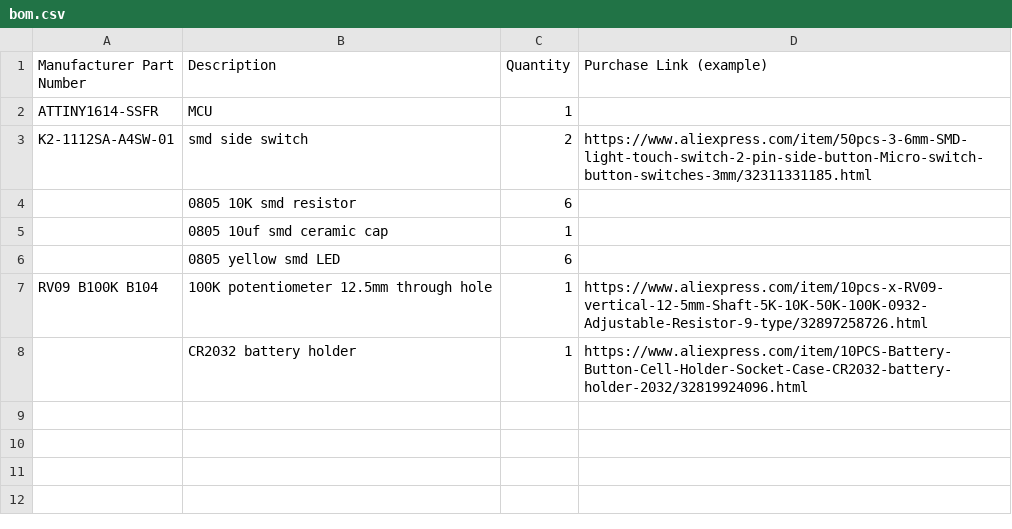
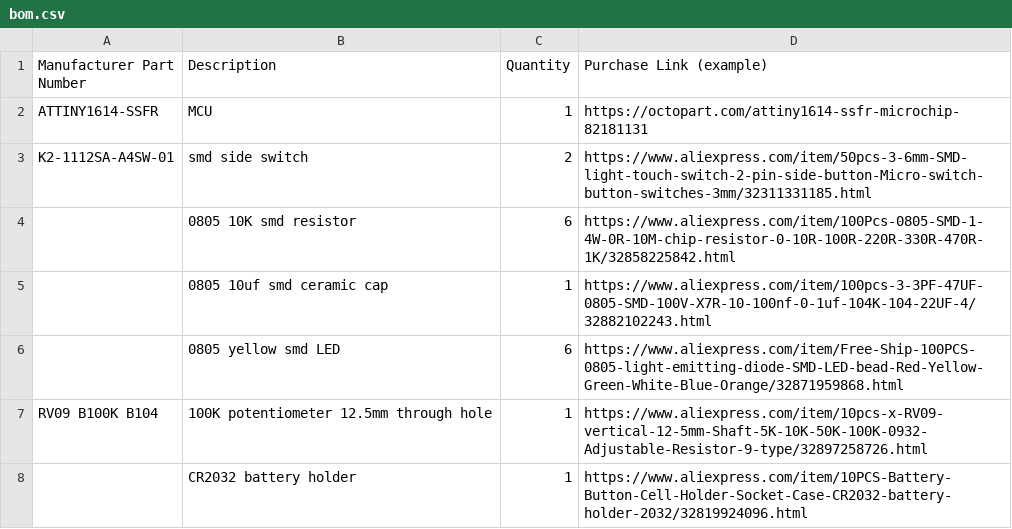
Before and after one commit to PaulKlinger/ndice, a CSV file: pcb/bom.csv, drawn as a sheet.

Commit message:
added purchase links for all the components

```diff
--- a/pcb/bom.csv
+++ b/pcb/bom.csv
@@ -1,7 +1,7 @@
 Manufacturer Part Number,Description,Quantity,Purchase Link (example)
-ATTINY1614-SSFR,MCU,1,
+ATTINY1614-SSFR,MCU,1,https://octopart.com/attiny1614-ssfr-microchip-82181131
 K2-1112SA-A4SW-01,smd side switch,2,https://www.aliexpress.com/item/50pcs-3-6mm-SMD-light-touch-switch-2-pin-side-button-Micro-switch-button-switches-3mm/32311331185.html
-,0805 10K smd resistor,6,
-,0805 10uf smd ceramic cap,1,
-,0805 yellow smd LED,6,
+,0805 10K smd resistor,6,https://www.aliexpress.com/item/100Pcs-0805-SMD-1-4W-0R-10M-chip-resistor-0-10R-100R-220R-330R-470R-1K/32858225842.html
+,0805 10uf smd ceramic cap,1,https://www.aliexpress.com/item/100pcs-3-3PF-47UF-0805-SMD-100V-X7R-10-100nf-0-1uf-104K-104-22UF-4/32882102243.html
+,0805 yellow smd LED,6,https://www.aliexpress.com/item/Free-Ship-100PCS-0805-light-emitting-diode-SMD-LED-bead-Red-Yellow-Green-White-Blue-Orange/32871959868.html
 RV09 B100K B104,100K potentiometer 12.5mm through hole,1,https://www.aliexpress.com/item/10pcs-x-RV09-vertical-12-5mm-Shaft-5K-10K-50K-100K-0932-Adjustable-Resistor-9-type/32897258726.html
```
Also changed, not shown: 1 other file.
